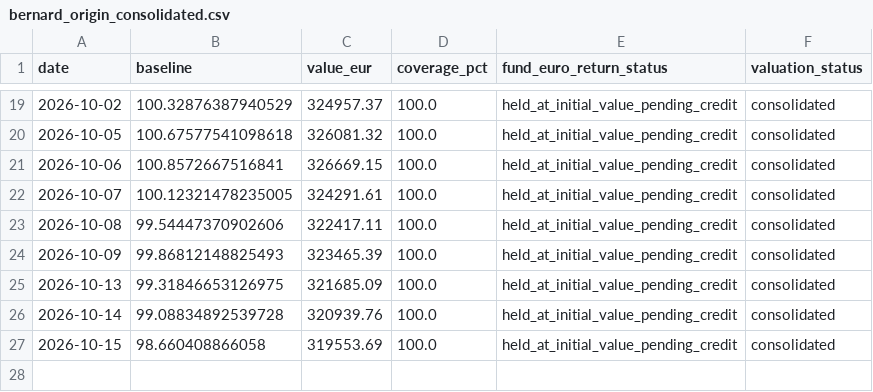
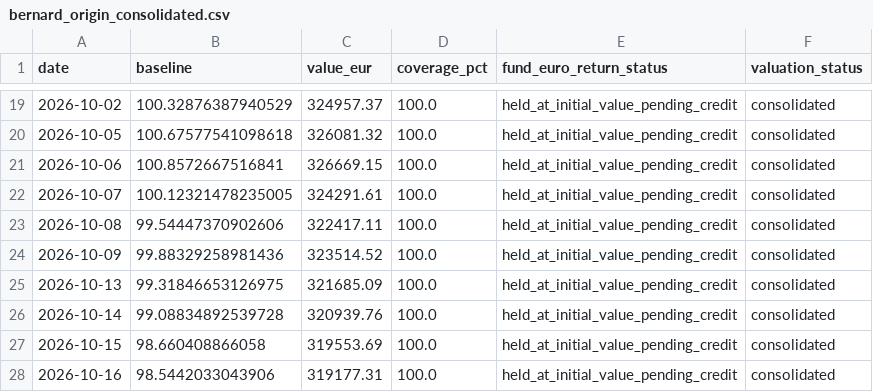
Before and after one commit to OPCooaching/assurance-vie-data, a CSV file: data/benchmarks/bernard_origin_consolidated.csv, drawn as a sheet; only a part is shown, gaps mark what is left out.

```diff
--- a/data/benchmarks/bernard_origin_consolidated.csv
+++ b/data/benchmarks/bernard_origin_consolidated.csv
@@ -23,3 +23,3 @@ date,baseline,value_eur,coverage_pct,fund_euro_return_status,valuation_status
 2026-10-08,99.54447370902606,322417.11,100.0,held_at_initial_value_pending_credit,consolidated
-2026-10-09,99.86812148825493,323465.39,100.0,held_at_initial_value_pending_credit,consolidated
+2026-10-09,99.88329258981436,323514.52,100.0,held_at_initial_value_pending_credit,consolidated
 2026-10-13,99.31846653126975,321685.09,100.0,held_at_initial_value_pending_credit,consolidated
@@ -27 +27,2 @@ date,baseline,value_eur,coverage_pct,fund_euro_return_status,valuation_status
 2026-10-15,98.660408866058,319553.69,100.0,held_at_initial_value_pending_credit,consolidated
+2026-10-16,98.5442033043906,319177.31,100.0,held_at_initial_value_pending_credit,consolidated
```
Also changed, not shown: data/academic/performance.csv, data/benchmarks/bernard_origin.csv, 15 other files.
